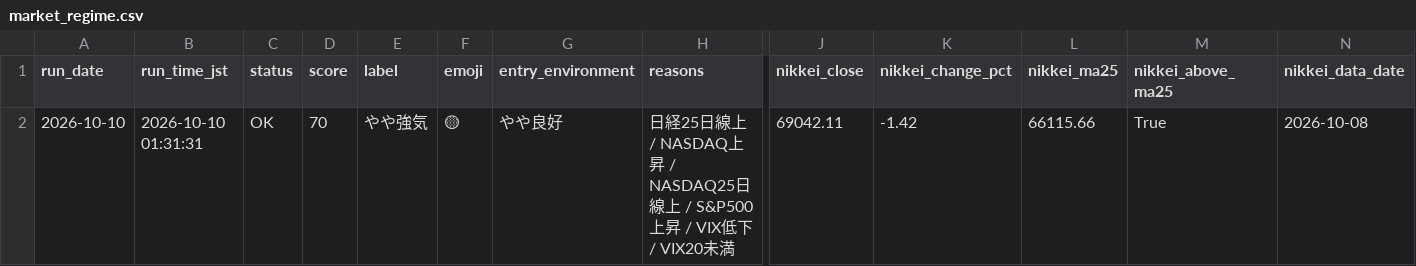
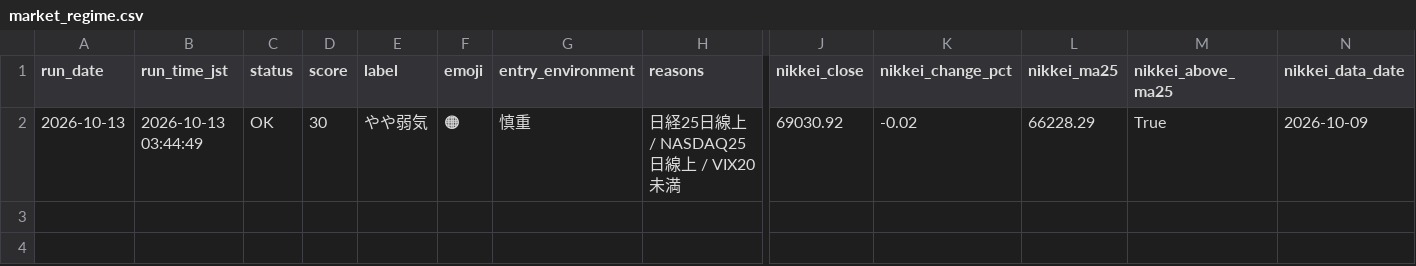
Before and after one commit to rikubell0954-del/stock-monito, a CSV file: results/market_regime.csv, drawn as a sheet; only a part is shown, gaps mark what is left out; removed rows and columns are numbered as before the commit, all else as after; rows hold the shown columns only; the diff names each change by its address in the sheet, - before the commit and + after, or states it on an @@ line.

```diff
--- a/results/market_regime.csv
+++ b/results/market_regime.csv
-row 2: 2026-10-10 | 2026-10-10 01:31:31 | OK | 70 | やや強気 | 🟡 | やや良好 | 日経25日線上 / NASDAQ上昇 / NASDAQ25日線上 / S&P500上昇 / VIX低下 / VIX20未満 | 69042.11 | -1.42 | 66115.66 | True | 2026-10-08
+row 2: 2026-10-13 | 2026-10-13 03:44:49 | OK | 30 | やや弱気 | 🟠 | 慎重 | 日経25日線上 / NASDAQ25日線上 / VIX20未満 | 69030.92 | -0.02 | 66228.29 | True | 2026-10-09
```
Also changed, not shown: results/market_regime_history.csv, results/performance_summary.csv, 10 other files.
